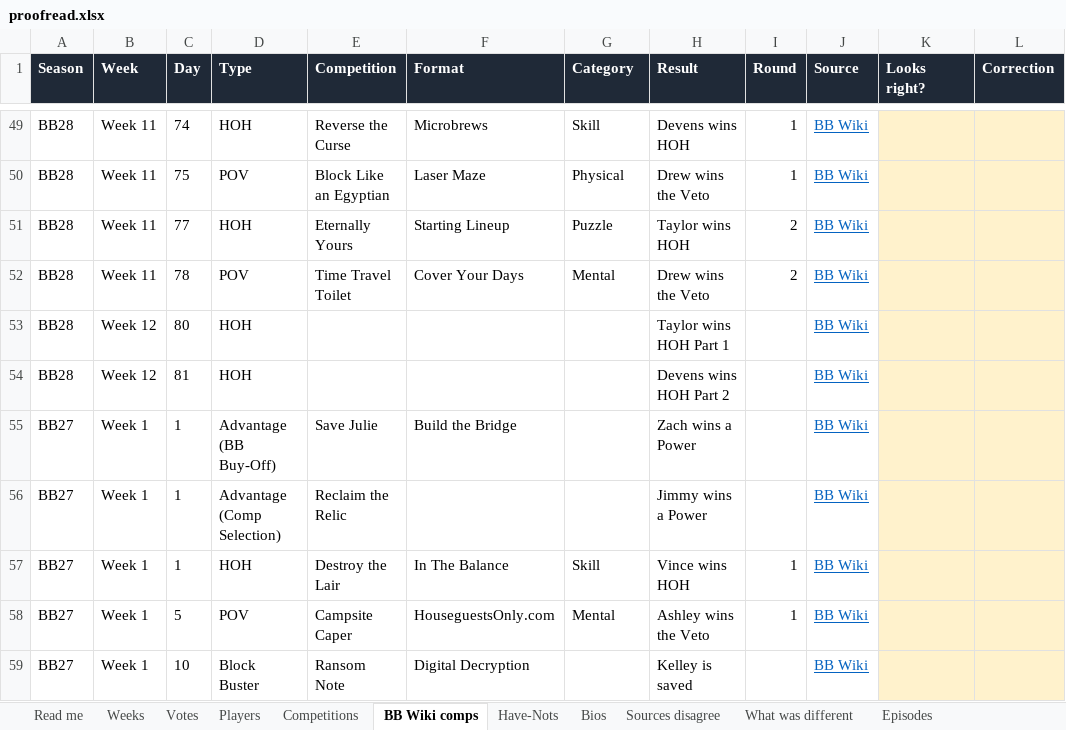
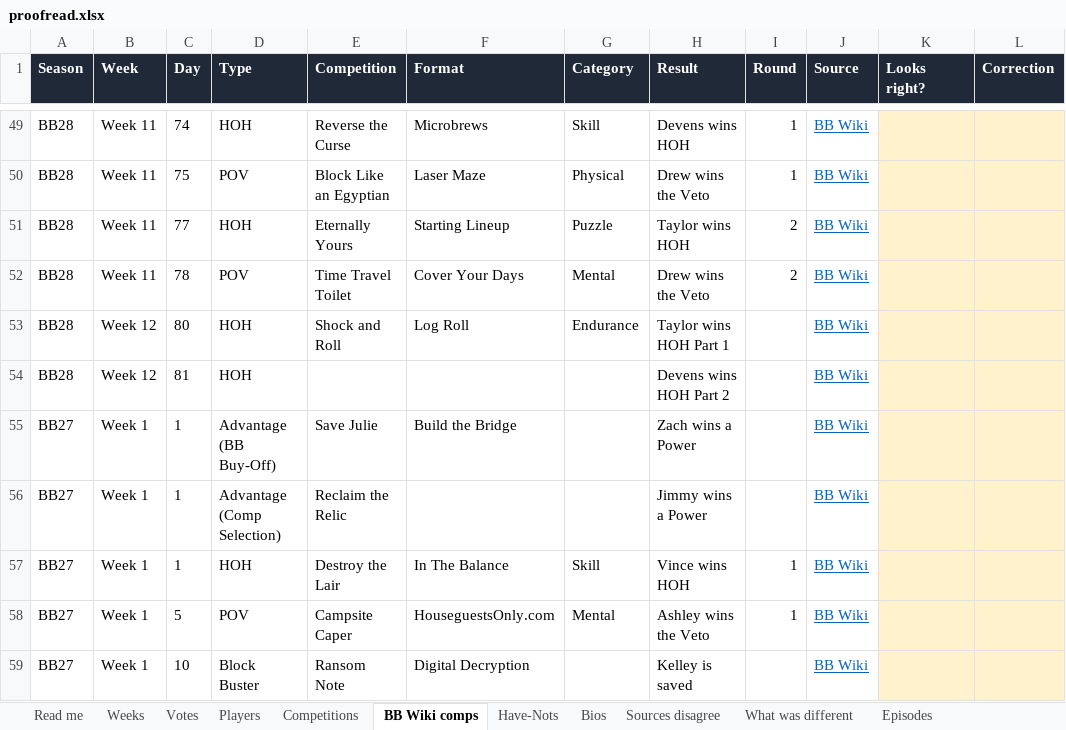
Before and after one commit to christopherbholland/BigBrotherDataFromWiki, an Excel workbook: proofread.xlsx, sheet BB Wiki comps, drawn as a sheet; only a part is shown, gaps mark what is left out; values as stored, in another font and other column widths than the file's, no borders; the diff names each change by its address in the sheet, - before the commit and + after, or states it on an @@ line.

```diff
--- a/proofread.xlsx (sheet BB Wiki comps)
+++ b/proofread.xlsx (sheet BB Wiki comps)
-E53 (Competition): (empty)
+E53 (Competition): Shock and Roll
-F53 (Format): (empty)
+F53 (Format): Log Roll
-G53 (Category): (empty)
+G53 (Category): Endurance
```
Also changed, not shown: sheet Episodes, sheet Read me, 39 other files.
